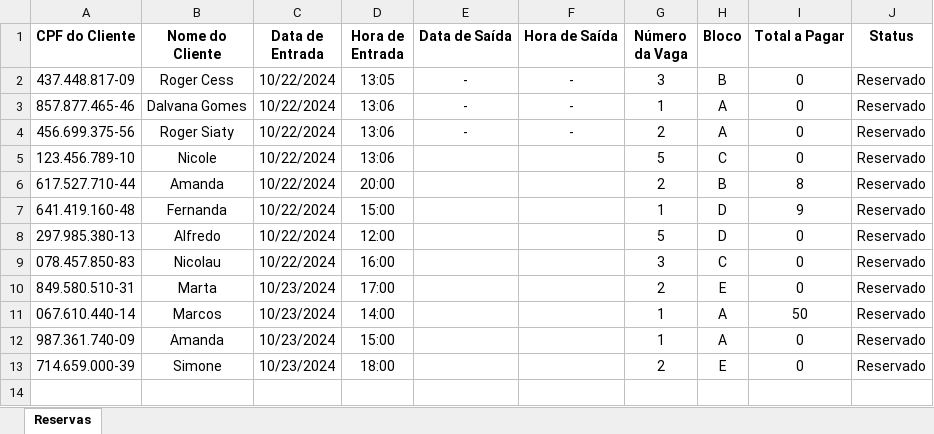
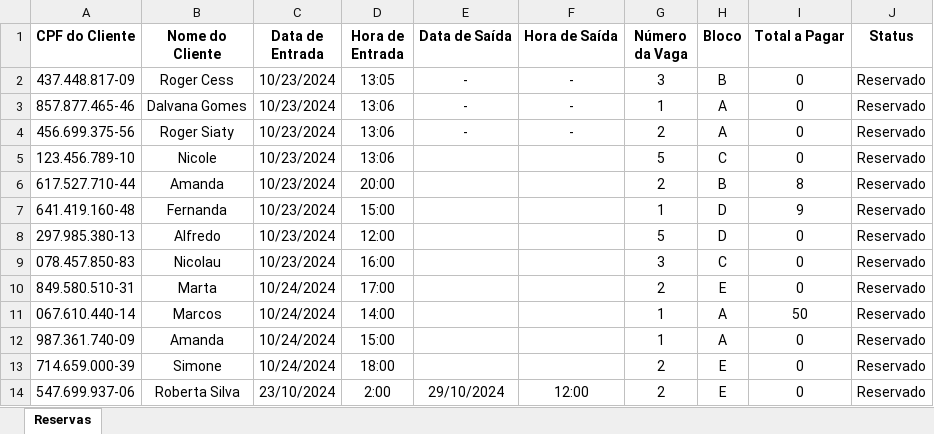
Before and after one commit to Rodr1goCN/EXCEL-POWER-BI, an Excel workbook: Excel/Userform/Aula6_VagaEstacionamento.xlsm, sheet Reservas, drawn as a sheet; values as stored, in another font and other column widths than the file's, no borders; charts and pictures not drawn; the diff names each change by its address in the sheet, - before the commit and + after, or states it on an @@ line.

Commit message:
Aula6_VagaEstacionamento

```diff
--- a/Excel/Userform/Aula6_VagaEstacionamento.xlsm (sheet Reservas)
+++ b/Excel/Userform/Aula6_VagaEstacionamento.xlsm (sheet Reservas)
-C2:C9 (Data de Entrada): 10/22/2024
+C2:C9 (Data de Entrada): 10/23/2024
-C10:C13 (Data de Entrada): 10/23/2024
+C10:C13 (Data de Entrada): 10/24/2024
+row 14: 547.699.937-06 | Roberta Silva | 23/10/2024 | 2:00 | 29/10/2024 | 12:00 | 2 | E | 0 | Reservado
```
Also changed, not shown: charts or pictures.
